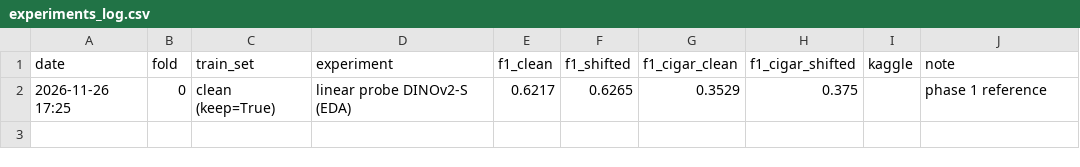
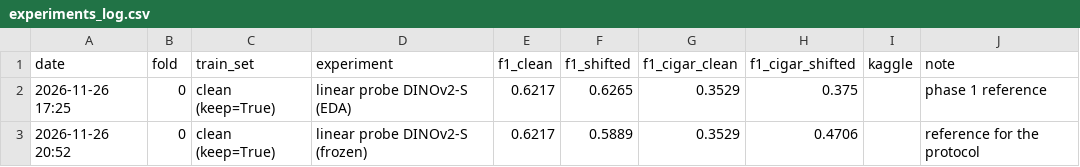
Before and after one commit to davidemeta/ANN-DL-Challenge, a CSV file: eda/elia/experiments_log.csv, drawn as a sheet.

Commit message:
Elia: shared split + shifted validation (parameters agreed), README for the team

```diff
--- a/eda/elia/experiments_log.csv
+++ b/eda/elia/experiments_log.csv
@@ -2 +2,2 @@ date,fold,train_set,experiment,f1_clean,f1_shifted,f1_cigar_clean,f1_cigar_shift
 2026-11-26 17:25,0,clean (keep=True),linear probe DINOv2-S (EDA),0.6217,0.6265,0.3529,0.375,,phase 1 reference
+2026-11-26 20:52,0,clean (keep=True),linear probe DINOv2-S (frozen),0.6217,0.5889,0.3529,0.4706,,reference for the protocol
```
Also changed, not shown: 5 other files.
